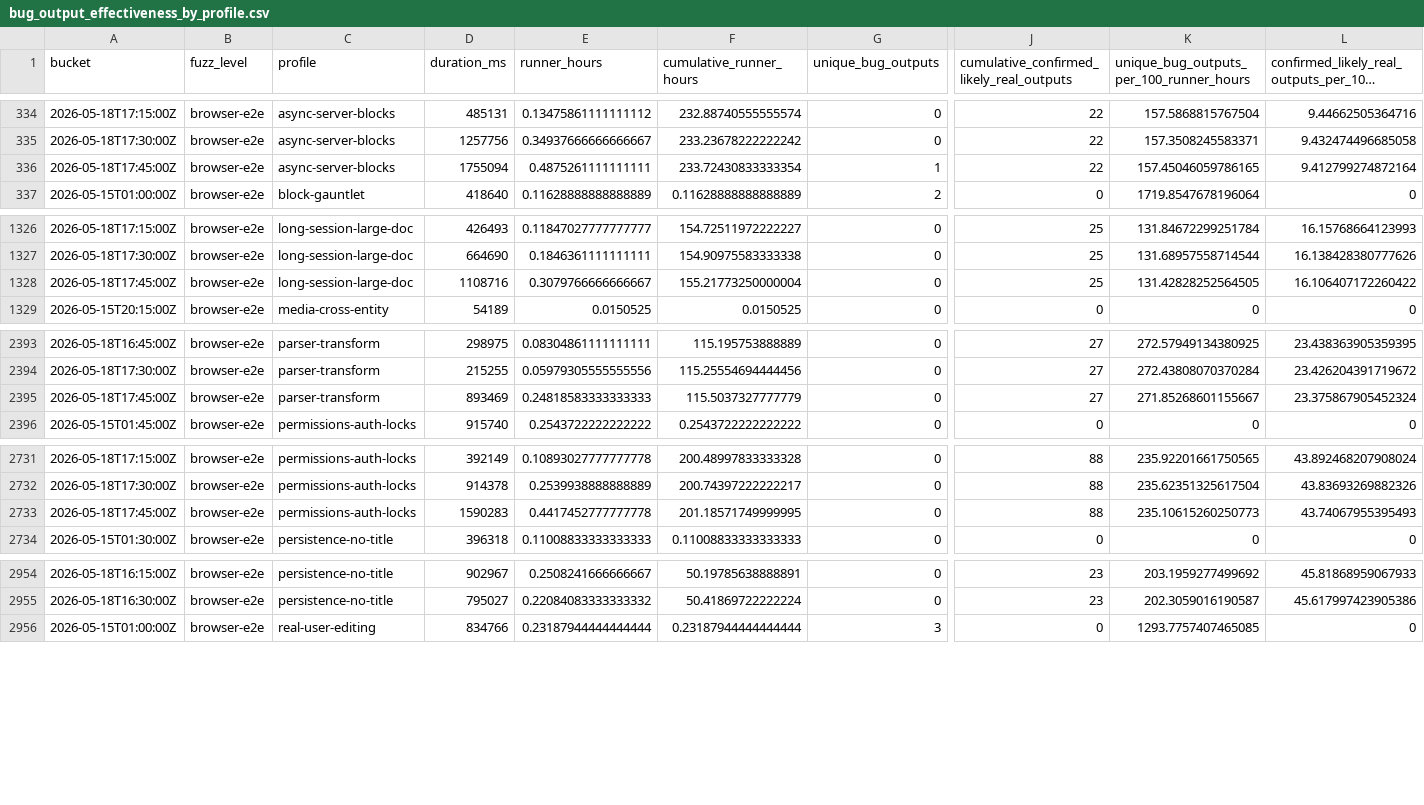
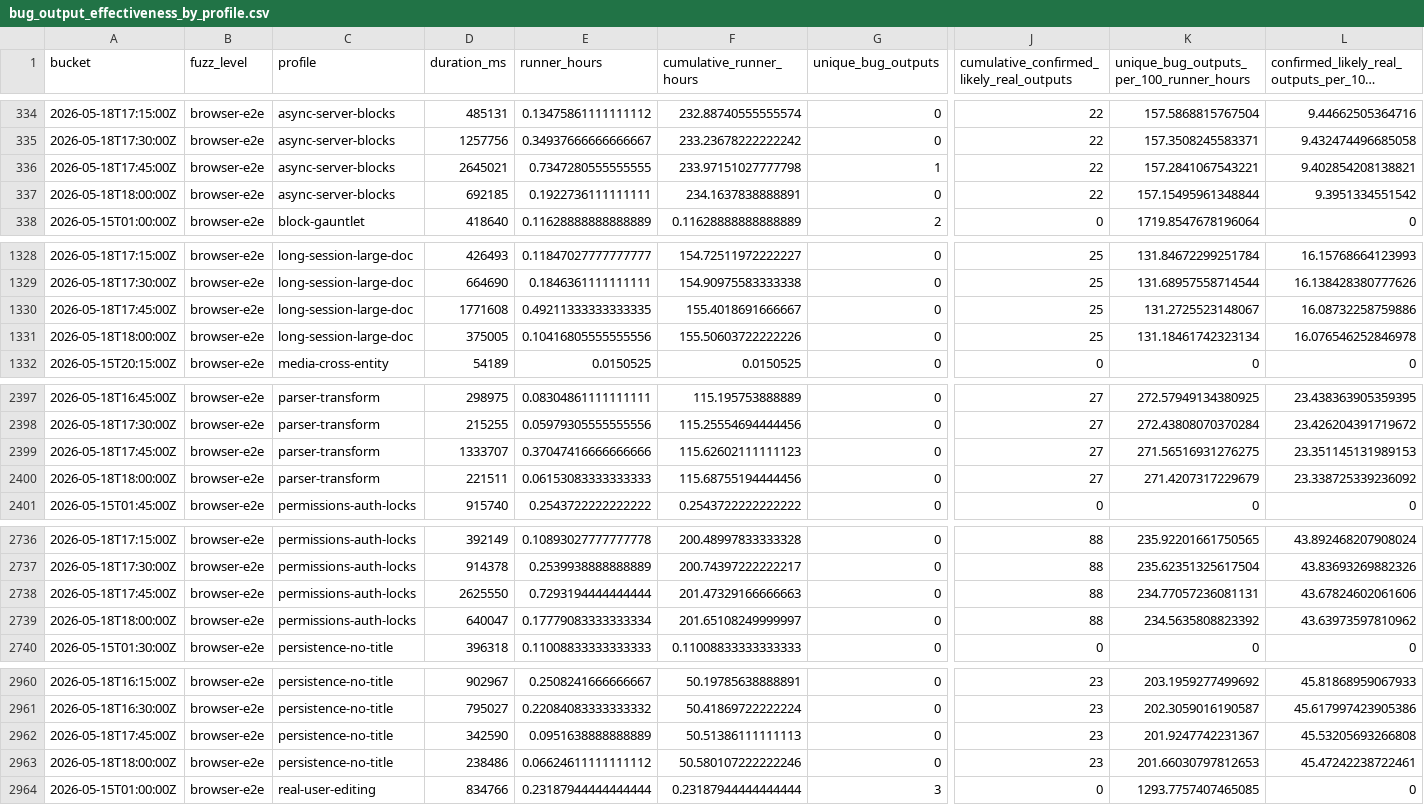
Before and after one commit to danluu/gutenberg, a CSV file: docs/explanations/architecture/rtc-jetstream2-fuzz-trends-20260515/data/bug_output_effectiveness_by_profile.csv, drawn as a sheet; only a part is shown, gaps mark what is left out; long unchanged cells end in …; addresses are those after the commit; rows hold the shown columns only; the diff covers the shown part only; the diff names each change by its address in the sheet, - before the commit and + after, or states it on an @@ line.

```diff
--- a/docs/explanations/architecture/rtc-jetstream2-fuzz-trends-20260515/data/bug_output_effectiveness_by_profile.csv
+++ b/docs/explanations/architecture/rtc-jetstream2-fuzz-trends-20260515/data/bug_output_effectiveness_by_profile.csv
-D336 (duration_ms): 1755094
+D336 (duration_ms): 2645021
-E336 (runner_hours): 0.4875261111111111
+E336 (runner_hours): 0.7347280555555555
-F336 (cumulative_runner_hours): 233.72430833333354
+F336 (cumulative_runner_hours): 233.97151027777798
-K336: 157.45046059786165
+K336: 157.2841067543221
-L336: 9.412799274872164
+L336: 9.402854208138821
+row 337: 2026-05-18T18:00:00Z | browser-e2e | async-server-blocks | 692185 | 0.1922736111111111 | 234.1637838888891 | 0 | 22 | 157.15495961348844 | 9.3951334551542
-D1330 (duration_ms): 1108716
+D1330 (duration_ms): 1771608
-E1330 (runner_hours): 0.3079766666666667
+E1330 (runner_hours): 0.49211333333333335
-F1330 (cumulative_runner_hours): 155.21773250000004
+F1330 (cumulative_runner_hours): 155.4018691666667
-K1330: 131.42828252564505
+K1330: 131.2725523148067
-L1330: 16.106407172260422
+L1330: 16.08732258759886
+row 1331: 2026-05-18T18:00:00Z | browser-e2e | long-session-large-doc | 375005 | 0.10416805555555556 | 155.50603722222226 | 0 | 25 | 131.18461742323134 | 16.076546252846978
-D2399 (duration_ms): 893469
+D2399 (duration_ms): 1333707
-E2399 (runner_hours): 0.24818583333333333
+E2399 (runner_hours): 0.37047416666666666
-F2399 (cumulative_runner_hours): 115.5037327777779
+F2399 (cumulative_runner_hours): 115.62602111111123
-K2399: 271.85268601155667
+K2399: 271.56516931276275
-L2399: 23.375867905452324
+L2399: 23.351145131989153
+row 2400: 2026-05-18T18:00:00Z | browser-e2e | parser-transform | 221511 | 0.06153083333333333 | 115.68755194444456 | 0 | 27 | 271.4207317229679 | 23.338725339236092
-D2738 (duration_ms): 1590283
+D2738 (duration_ms): 2625550
-E2738 (runner_hours): 0.4417452777777778
+E2738 (runner_hours): 0.7293194444444444
-F2738 (cumulative_runner_hours): 201.18571749999995
+F2738 (cumulative_runner_hours): 201.47329166666663
-K2738: 235.10615260250773
+K2738: 234.77057236081131
-L2738: 43.74067955395493
+L2738: 43.67824602061606
+row 2739: 2026-05-18T18:00:00Z | browser-e2e | permissions-auth-locks | 640047 | 0.17779083333333334 | 201.65108249999997 | 0 | 88 | 234.5635808823392 | 43.63973597810962
+row 2962: 2026-05-18T17:45:00Z | browser-e2e | persistence-no-title | 342590 | 0.0951638888888889 | 50.51386111111113 | 0 | 23 | 201.9247742231367 | 45.53205693266808
+row 2963: 2026-05-18T18:00:00Z | browser-e2e | persistence-no-title | 238486 | 0.06624611111111112 | 50.580107222222246 | 0 | 23 | 201.66030797812653 | 45.47242238722461
```
Also changed, not shown: 6 added rows and 24 edited cells elsewhere in this file, docs/explanations/architecture/rtc-jetstream2-fuzz-trends-20260515/data/bug_effectiveness_by_level.csv, docs/explanations/architecture/rtc-jetstream2-fuzz-trends-20260515/data/bug_effectiveness_by_profile.csv, 41 other files.
